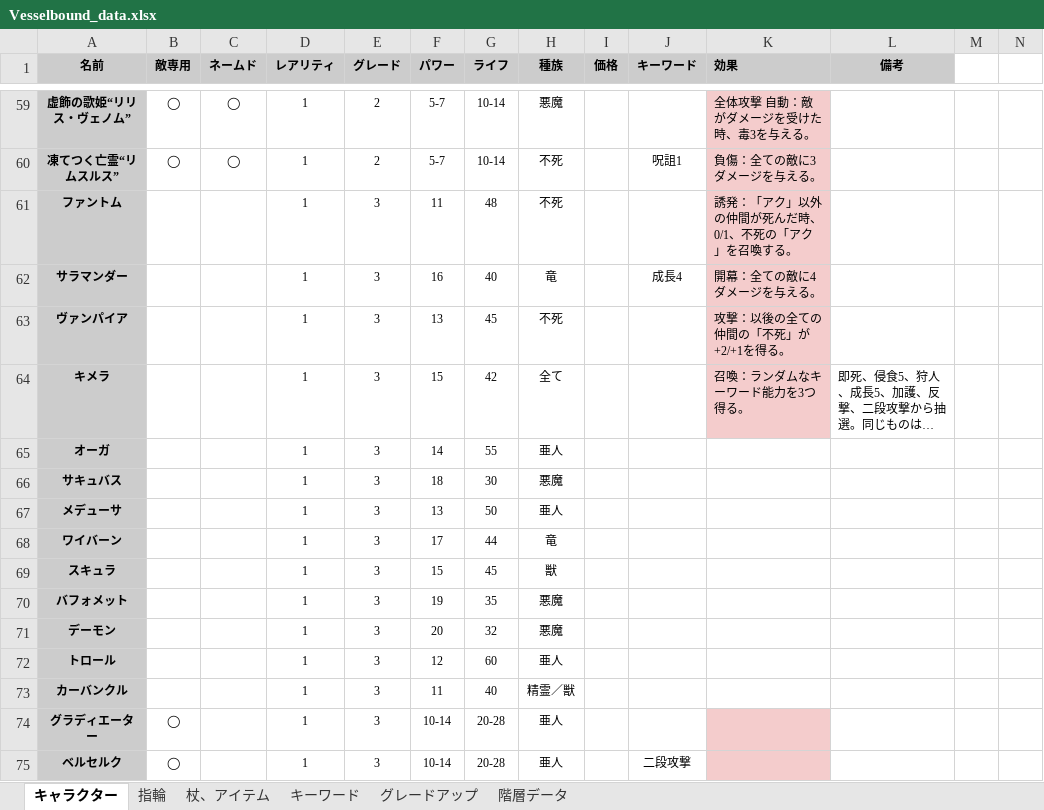
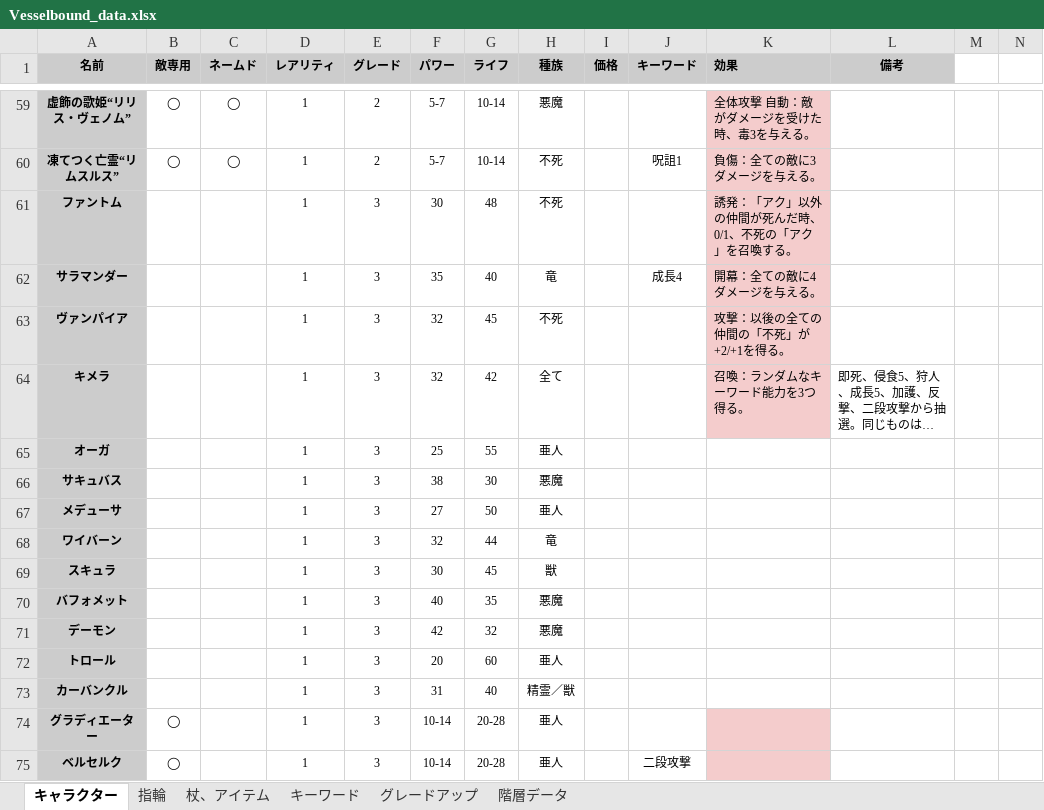
Before and after one commit to Yuki-fa/Vesselbound, an Excel workbook: js/Vesselbound_data.xlsx, sheet キャラクター, drawn as a sheet; only a part is shown, gaps mark what is left out; long unchanged cells end in …; values as stored, in another font and other column widths than the file's, no borders; charts and pictures not drawn; the diff names each change by its address in the sheet, - before the commit and + after, or states it on an @@ line.

```diff
--- a/js/Vesselbound_data.xlsx (sheet キャラクター)
+++ b/js/Vesselbound_data.xlsx (sheet キャラクター)
-F61 (パワー): 11
+F61 (パワー): 30
-F62 (パワー): 16
+F62 (パワー): 35
-F63 (パワー): 13
+F63 (パワー): 32
-F64 (パワー): 15
+F64 (パワー): 32
-F65 (パワー): 14
+F65 (パワー): 25
-F66 (パワー): 18
+F66 (パワー): 38
-F67 (パワー): 13
+F67 (パワー): 27
-F68 (パワー): 17
+F68 (パワー): 32
-F69 (パワー): 15
+F69 (パワー): 30
-F70 (パワー): 19
+F70 (パワー): 40
-F71 (パワー): 20
+F71 (パワー): 42
-F72 (パワー): 12
+F72 (パワー): 20
-F73 (パワー): 11
+F73 (パワー): 31
```
Also changed, not shown: 4 other files.
